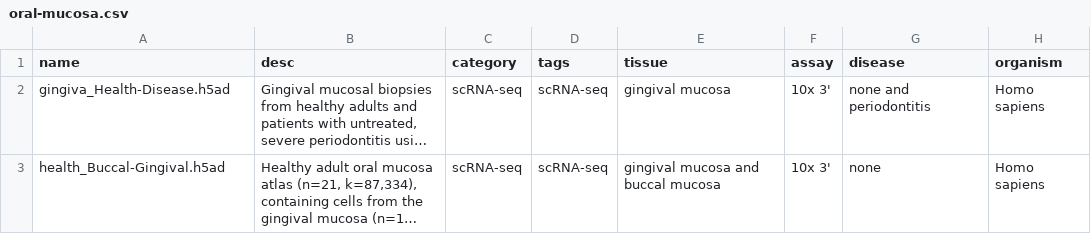
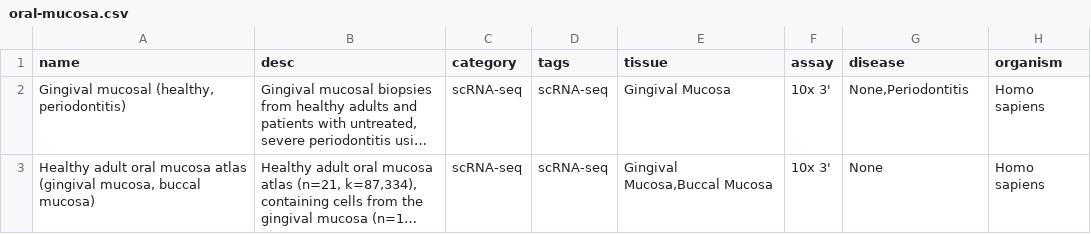
Before and after one commit to haniffalab/jekyll-cellatlas-io-collections, a CSV file: _data/oral-mucosa.csv, drawn as a sheet; only a part is shown; long unchanged cells end in …; the diff names each change by its address in the sheet, - before the commit and + after, or states it on an @@ line.

```diff
--- a/_data/oral-mucosa.csv
+++ b/_data/oral-mucosa.csv
-A2 (name): gingiva_Health-Disease.h5ad
+A2 (name): Gingival mucosal (healthy, periodontitis)
-E2 (tissue): gingival mucosa
+E2 (tissue): Gingival Mucosa
-G2 (disease): none and periodontitis
+G2 (disease): None,Periodontitis
-A3 (name): health_Buccal-Gingival.h5ad
+A3 (name): Healthy adult oral mucosa atlas (gingival mucosa, buccal mucosa)
-E3 (tissue): gingival mucosa and buccal mucosa
+E3 (tissue): Gingival Mucosa,Buccal Mucosa
-G3 (disease): none
+G3 (disease): None
```
Also changed, not shown: _data/covid-19.csv, 1 other file.
